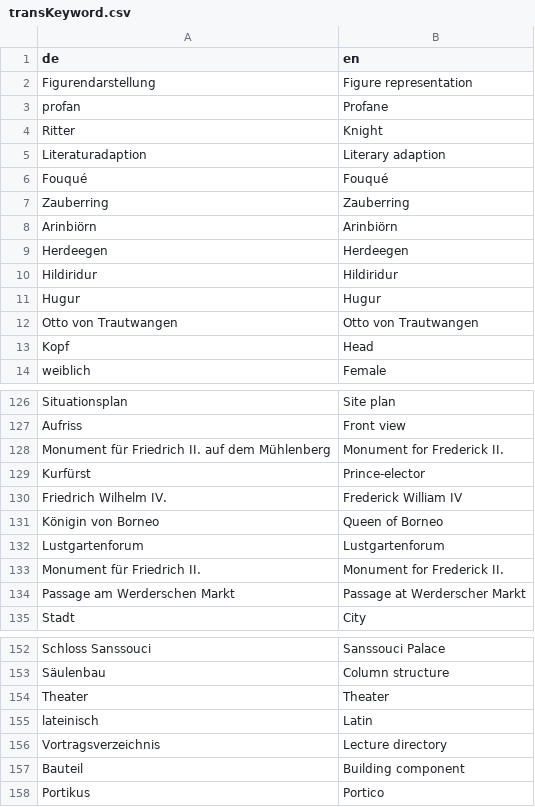
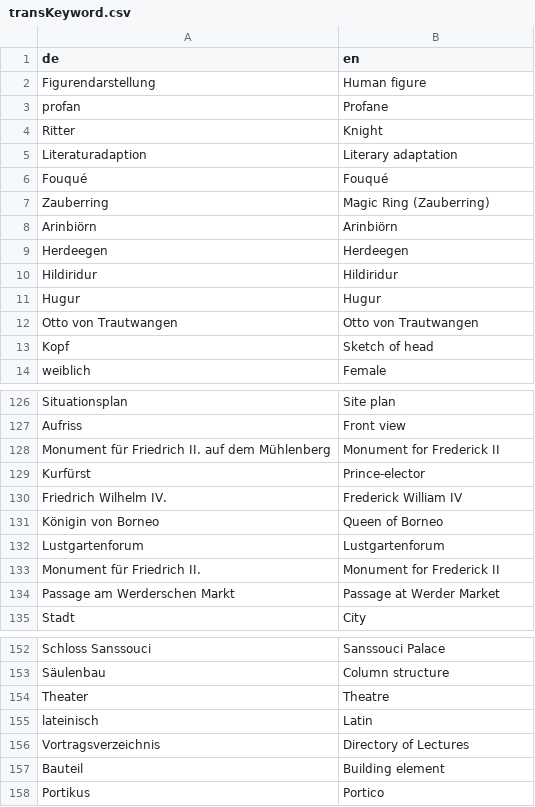
Before and after one commit to cpietsch/fw4, a CSV file: vis/data/transKeyword.csv, drawn as a sheet; only a part is shown, gaps mark what is left out; the diff covers the shown part only.

```diff
--- a/vis/data/transKeyword.csv
+++ b/vis/data/transKeyword.csv
@@ -1,8 +1,8 @@
 de,en
-Figurendarstellung,Figure representation
+Figurendarstellung,Human figure
 profan,Profane
 Ritter,Knight
-Literaturadaption,Literary adaption
+Literaturadaption,Literary adaptation
 Fouqué,Fouqué
-Zauberring,Zauberring
+Zauberring,Magic Ring (Zauberring)
 Arinbiörn,Arinbiörn
@@ -12,3 +12,3 @@ Hugur,Hugur
 Otto von Trautwangen,Otto von Trautwangen
-Kopf,Head
+Kopf,Sketch of head
 weiblich,Female
@@ -127,3 +127,3 @@ Situationsplan,Site plan
 Aufriss,Front view
-Monument für Friedrich II. auf dem Mühlenberg,Monument for Frederick II.
+Monument für Friedrich II. auf dem Mühlenberg,Monument for Frederick II
 Kurfürst,Prince-elector
@@ -132,4 +132,4 @@ Königin von Borneo,Queen of Borneo
 Lustgartenforum,Lustgartenforum
-Monument für Friedrich II.,Monument for Frederick II.
-Passage am Werderschen Markt,Passage at Werderscher Markt
+Monument für Friedrich II.,Monument for Frederick II
+Passage am Werderschen Markt,Passage at Werder Market
 Stadt,City
@@ -153,6 +153,6 @@ Schloss Sanssouci,Sanssouci Palace
 Säulenbau,Column structure
-Theater,Theater
+Theater,Theatre
 lateinisch,Latin
-Vortragsverzeichnis,Lecture directory
-Bauteil,Building component
+Vortragsverzeichnis,Directory of Lectures
+Bauteil,Building element
 Portikus,Portico
```
Also changed, not shown: 39 edited cells elsewhere in this file, vis/data/timeline.csv.
